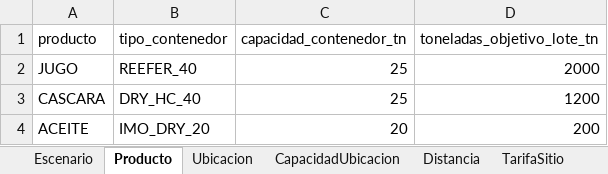
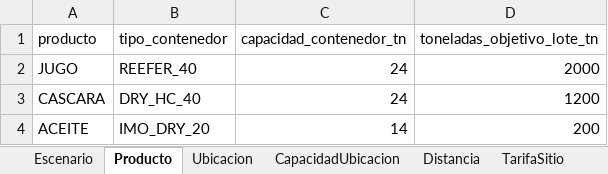
Before and after one commit to mazzuccoda/Anylogic_log_arg_2026, an Excel workbook: datos/entrada_ejemplo.xlsx, sheet Producto, drawn as a sheet; values as stored, in another font and other column widths than the file's, no borders; the diff names each change by its address in the sheet, - before the commit and + after, or states it on an @@ line.

```diff
--- a/datos/entrada_ejemplo.xlsx (sheet Producto)
+++ b/datos/entrada_ejemplo.xlsx (sheet Producto)
-C2:C3 (capacidad_contenedor_tn): 25
+C2:C3 (capacidad_contenedor_tn): 24
-C4 (capacidad_contenedor_tn): 20
+C4 (capacidad_contenedor_tn): 14
```
Also changed, not shown: sheet PedidoPlan, sheet Ubicacion, sheet Escenario.
